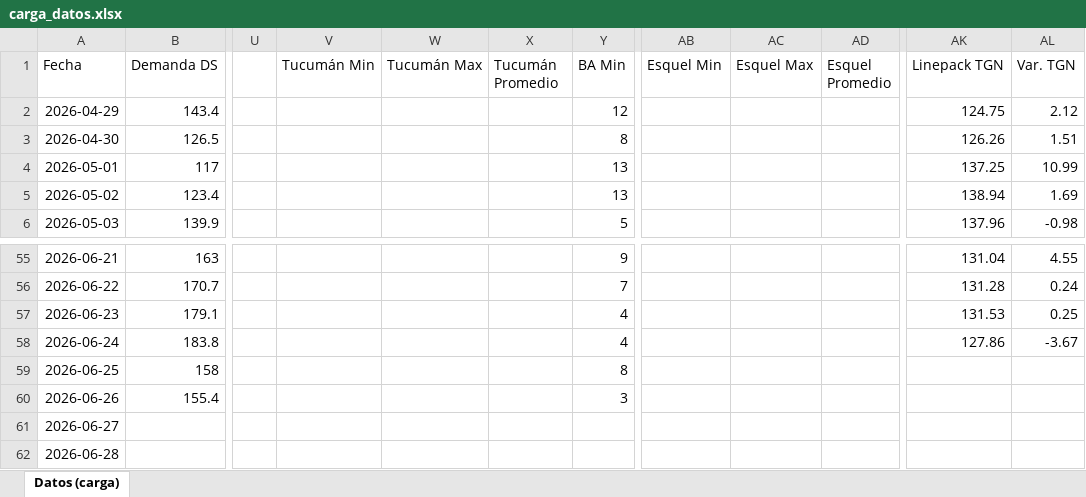
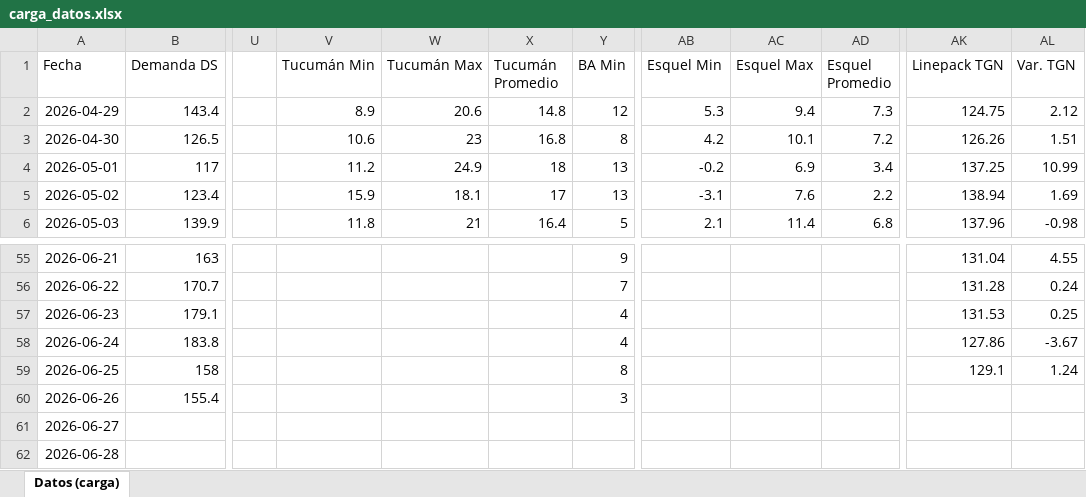
Before and after one commit to mpodeley/estado-del-sistema, an Excel workbook: data/carga_datos.xlsx, sheet Datos (carga), drawn as a sheet; only a part is shown, gaps mark what is left out; values as stored, in another font and other column widths than the file's, no borders; the diff covers the shown part only; the diff names each change by its address in the sheet, - before the commit and + after, or states it on an @@ line.

```diff
--- a/data/carga_datos.xlsx (sheet Datos (carga))
+++ b/data/carga_datos.xlsx (sheet Datos (carga))
-V2 (Tucumán Min): (empty)
+V2 (Tucumán Min): 8.9
-W2 (Tucumán Max): (empty)
+W2 (Tucumán Max): 20.6
-X2 (Tucumán Promedio): (empty)
+X2 (Tucumán Promedio): 14.8
-AB2 (Esquel Min): (empty)
+AB2 (Esquel Min): 5.3
-AC2 (Esquel Max): (empty)
+AC2 (Esquel Max): 9.4
-AD2 (Esquel Promedio): (empty)
+AD2 (Esquel Promedio): 7.3
-V3 (Tucumán Min): (empty)
+V3 (Tucumán Min): 10.6
-W3 (Tucumán Max): (empty)
+W3 (Tucumán Max): 23
-X3 (Tucumán Promedio): (empty)
+X3 (Tucumán Promedio): 16.8
-AB3 (Esquel Min): (empty)
+AB3 (Esquel Min): 4.2
-AC3 (Esquel Max): (empty)
+AC3 (Esquel Max): 10.1
-AD3 (Esquel Promedio): (empty)
+AD3 (Esquel Promedio): 7.2
-V4 (Tucumán Min): (empty)
+V4 (Tucumán Min): 11.2
-W4 (Tucumán Max): (empty)
+W4 (Tucumán Max): 24.9
-X4 (Tucumán Promedio): (empty)
+X4 (Tucumán Promedio): 18
-AB4 (Esquel Min): (empty)
+AB4 (Esquel Min): -0.2
-AC4 (Esquel Max): (empty)
+AC4 (Esquel Max): 6.9
-AD4 (Esquel Promedio): (empty)
+AD4 (Esquel Promedio): 3.4
-V5 (Tucumán Min): (empty)
+V5 (Tucumán Min): 15.9
-W5 (Tucumán Max): (empty)
+W5 (Tucumán Max): 18.1
-X5 (Tucumán Promedio): (empty)
+X5 (Tucumán Promedio): 17
-AB5 (Esquel Min): (empty)
+AB5 (Esquel Min): -3.1
-AC5 (Esquel Max): (empty)
+AC5 (Esquel Max): 7.6
-AD5 (Esquel Promedio): (empty)
+AD5 (Esquel Promedio): 2.2
-V6 (Tucumán Min): (empty)
+V6 (Tucumán Min): 11.8
-W6 (Tucumán Max): (empty)
+W6 (Tucumán Max): 21
-X6 (Tucumán Promedio): (empty)
+X6 (Tucumán Promedio): 16.4
-AB6 (Esquel Min): (empty)
+AB6 (Esquel Min): 2.1
-AC6 (Esquel Max): (empty)
+AC6 (Esquel Max): 11.4
-AD6 (Esquel Promedio): (empty)
+AD6 (Esquel Promedio): 6.8
-AK59 (Linepack TGN): (empty)
+AK59 (Linepack TGN): 129.1
-AL59 (Var. TGN): (empty)
+AL59 (Var. TGN): 1.24
```
Also changed, not shown: 282 edited cells elsewhere in this sheet, 26 other files.
